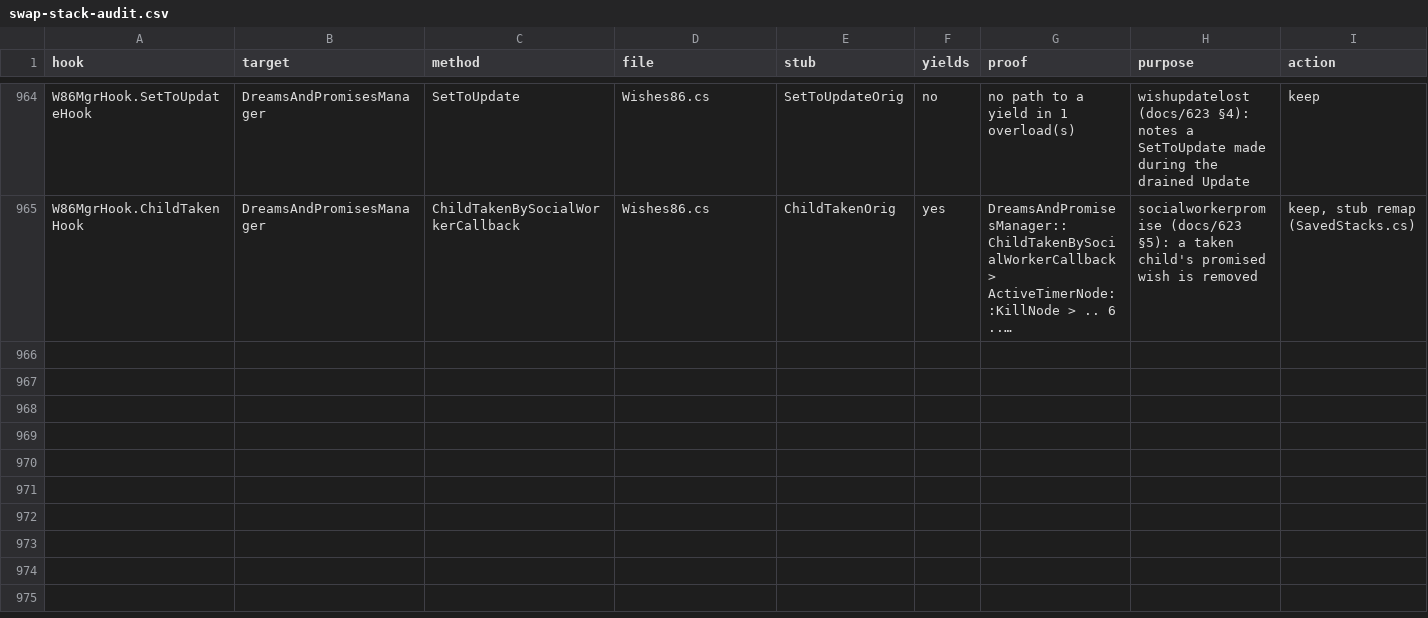
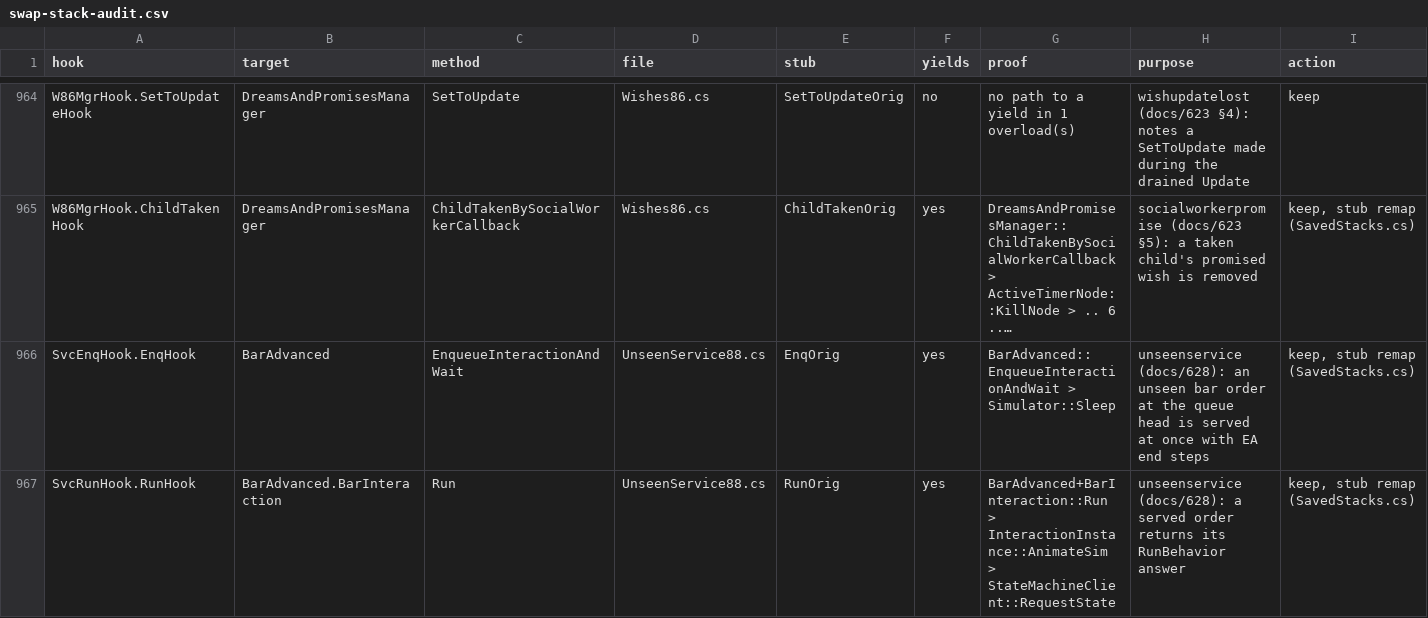
Before and after one commit to alexvixell35-stack/sims3-modernization, a CSV file: docs/data/swap-stack-audit.csv, drawn as a sheet; only a part is shown, gaps mark what is left out; long unchanged cells end in …; rows hold the shown columns only; the diff names each change by its address in the sheet, - before the commit and + after, or states it on an @@ line.

Commit message:
🐛 WIP docs/628: unseenservice: unseen NPC bar orders served at once with EA's end steps
unseenservice (3600-3611, off): at the BarAdvanced queue head, a conversation, one drink
or one plate between two unseen low-LOD NPCs completes through EA's own end steps
(commodity begin/end, CreateDrink + OnPoured as CreateRoundsOfDrinks, CreateFood,
ParentToSlot, RunBehavior: pay, OnServedSim, pick up / Eat) with no animation or sync
wait. unseenservice_offscreen (off): the same for off-screen NPCs within 80 m, re-checked
at completion. Trays, rounds, group food, residential/free/pizza/cake/nectar skipped.
Pure Check + live server-type probe, repro unseenservice-check, swap audit rows.
Package r81-svc. NOT RUN.

```diff
--- a/docs/data/swap-stack-audit.csv
+++ b/docs/data/swap-stack-audit.csv
+row 966: SvcEnqHook.EnqHook | BarAdvanced | EnqueueInteractionAndWait | UnseenService88.cs | EnqOrig | yes | BarAdvanced::EnqueueInteractionAndWait > Simulator::Sleep | unseenservice (docs/628): an unseen bar order at the queue head is served at once with EA end steps | keep, stub remap (SavedStacks.cs)
+row 967: SvcRunHook.RunHook | BarAdvanced.BarInteraction | Run | UnseenService88.cs | RunOrig | yes | BarAdvanced+BarInteraction::Run > InteractionInstance::AnimateSim > StateMachineClient::RequestState | unseenservice (docs/628): a served order returns its RunBehavior answer | keep, stub remap (SavedStacks.cs)
```
Also changed, not shown: 9 other files.
